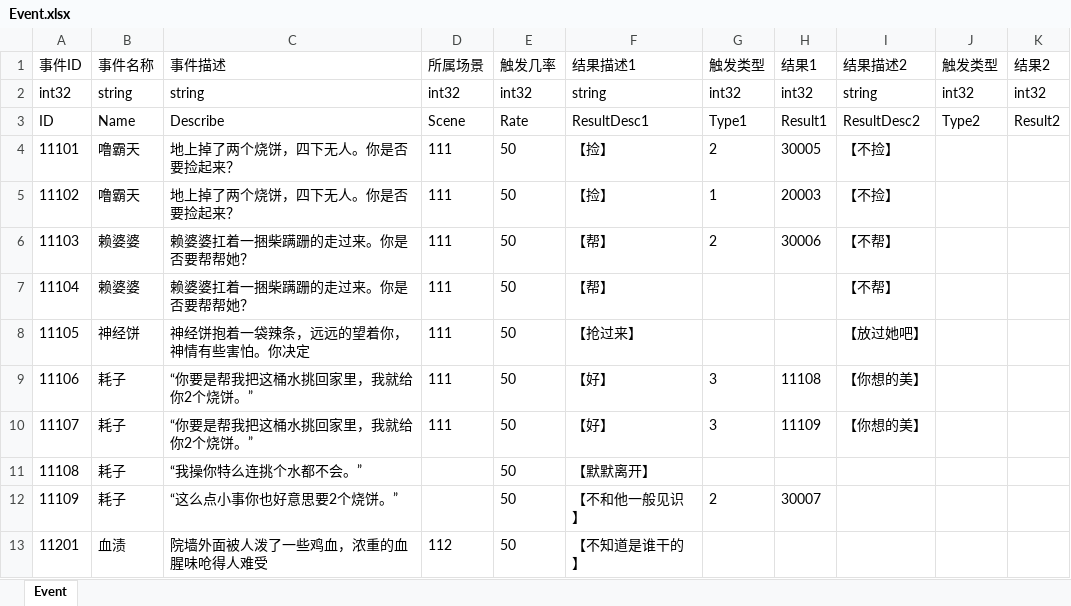
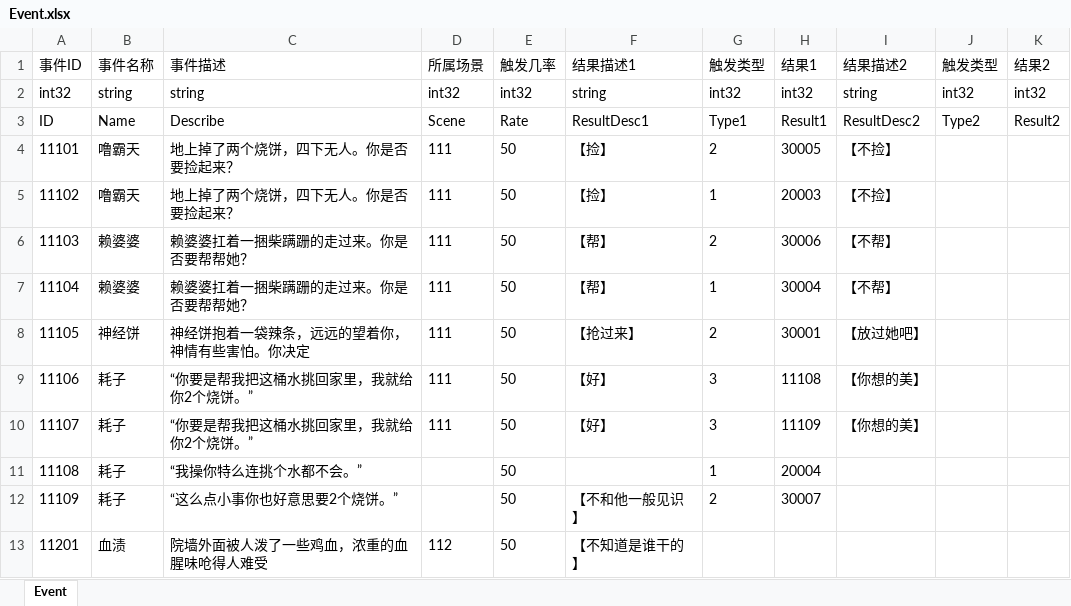
Before and after one commit to JudyPhy/lulu_Survive, an Excel workbook: Config/Event.xlsx, sheet Event, drawn as a sheet; only a part is shown; values as stored, in another font and other column widths than the file's, no borders; the diff names each change by its address in the sheet, - before the commit and + after, or states it on an @@ line.

```diff
--- a/Config/Event.xlsx (sheet Event)
+++ b/Config/Event.xlsx (sheet Event)
-G7 (触发类型): (empty)
+G7 (触发类型): 1
-H7 (结果1): (empty)
+H7 (结果1): 30004
-G8 (触发类型): (empty)
+G8 (触发类型): 2
-H8 (结果1): (empty)
+H8 (结果1): 30001
-F11 (结果描述1): 【默默离开】
+F11 (结果描述1): (empty)
-G11 (触发类型): (empty)
+G11 (触发类型): 1
-H11 (结果1): (empty)
+H11 (结果1): 20004
```
Also changed, not shown: Config/Drop.xlsx, Config/Monster.xlsx, 10 other files.
